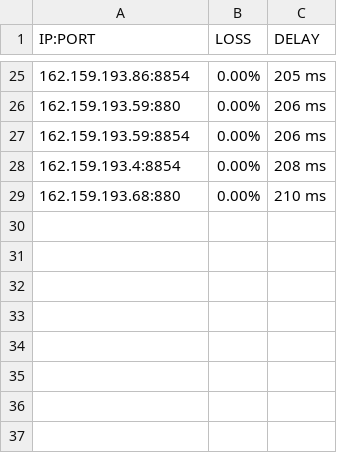
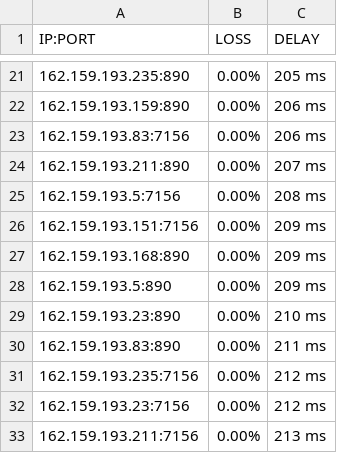
Before and after one commit to blesdmm/WARP2sub, a CSV file: WARP_193_RESULT.csv, drawn as a sheet; only a part is shown, gaps mark what is left out; the diff covers the shown part only.

```diff
--- a/WARP_193_RESULT.csv
+++ b/WARP_193_RESULT.csv
@@ -25,5 +21,13 @@ IP:PORT, LOSS, DELAY
-162.159.193.86:8854,0.00%,205 ms
-162.159.193.59:880,0.00%,206 ms
-162.159.193.59:8854,0.00%,206 ms
-162.159.193.4:8854,0.00%,208 ms
-162.159.193.68:880,0.00%,210 ms
+162.159.193.235:890,0.00%,205 ms
+162.159.193.159:890,0.00%,206 ms
+162.159.193.83:7156,0.00%,206 ms
+162.159.193.211:890,0.00%,207 ms
+162.159.193.5:7156,0.00%,208 ms
+162.159.193.151:7156,0.00%,209 ms
+162.159.193.168:890,0.00%,209 ms
+162.159.193.5:890,0.00%,209 ms
+162.159.193.23:890,0.00%,210 ms
+162.159.193.83:890,0.00%,211 ms
+162.159.193.235:7156,0.00%,212 ms
+162.159.193.23:7156,0.00%,212 ms
+162.159.193.211:7156,0.00%,213 ms
```
Also changed, not shown: 6 added rows, 10 removed rows and 16 edited cells elsewhere in this file, WARP_BEST_RESULT.csv, 2 other files.
